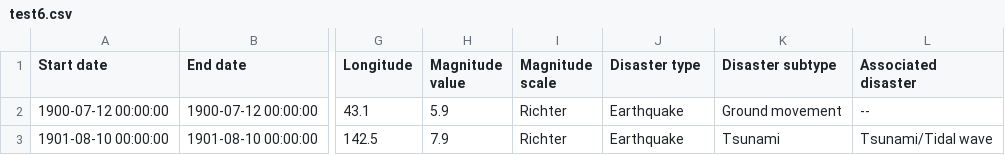
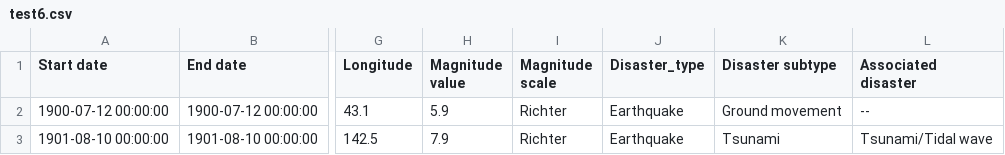
Before and after one commit to glegall7/datavizCATNAT, a CSV file: test6.csv, drawn as a sheet; only a part is shown, gaps mark what is left out; the diff names each change by its address in the sheet, - before the commit and + after, or states it on an @@ line.

```diff
--- a/test6.csv
+++ b/test6.csv
-J1: Disaster type
+J1: Disaster_type
```
Also changed, not shown: 1 other file.
